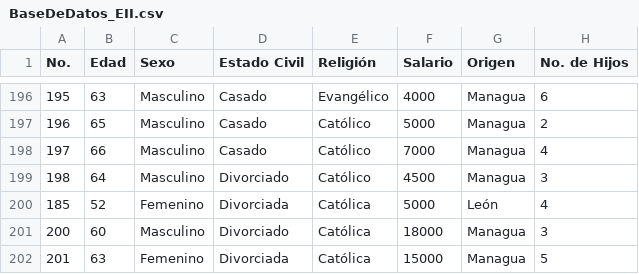
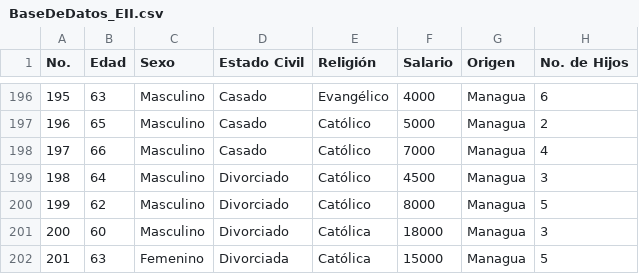
Before and after one commit to mbmar22/ADM0113---Estad-stica-II, a CSV file: PruebaParcial/BaseDeDatos_EII.csv, drawn as a sheet; only a part is shown, gaps mark what is left out.

```diff
--- a/PruebaParcial/BaseDeDatos_EII.csv
+++ b/PruebaParcial/BaseDeDatos_EII.csv
@@ -199,3 +199,3 @@ No.,Edad,Sexo,Estado Civil,Religión,Salario,Origen,No. de Hijos
 198,64,Masculino,Divorciado,Católico,4500,Managua,3
-185,52,Femenino,Divorciada,Católica,5000,León,4
+199,62,Masculino,Divorciado,Católico,8000,Managua,5
 200,60,Masculino,Divorciado,Católica,18000,Managua,3
```
Also changed, not shown: PruebaParcial/Estrato1.csv, PruebaParcial/Estrato2.csv, 3 other files.
